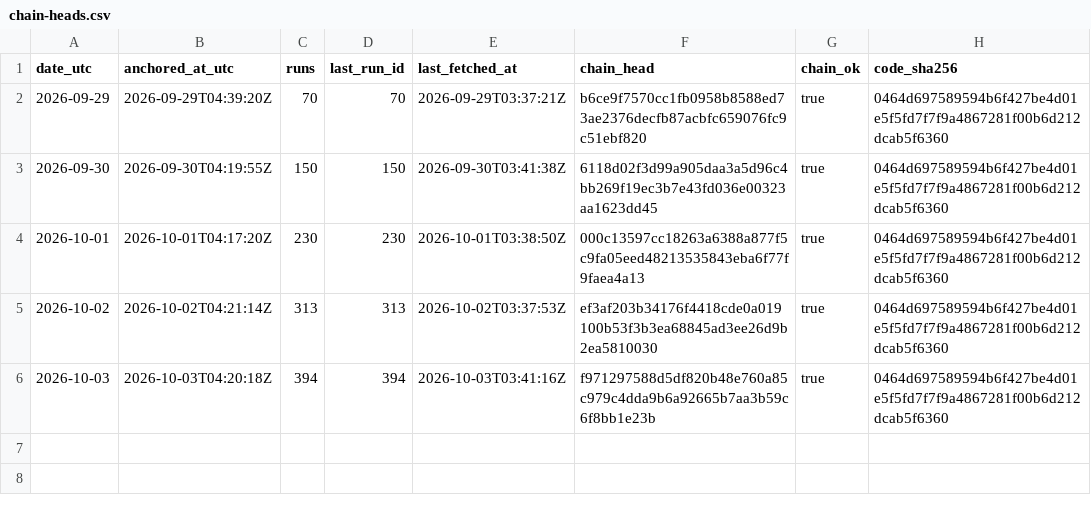
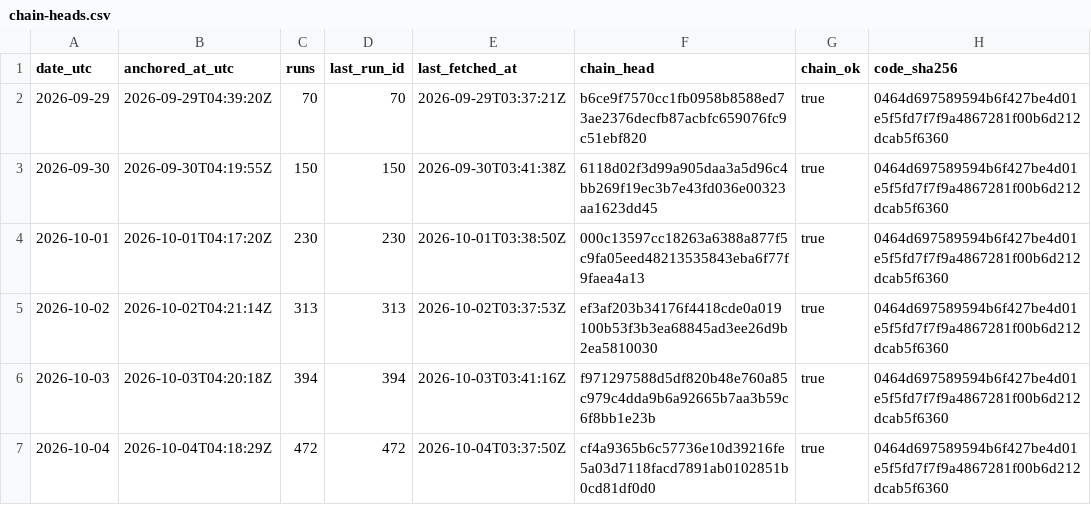
Before and after one commit to kvantixtech/weather-forecast-test, a CSV file: anchors/chain-heads.csv, drawn as a sheet; the diff names each change by its address in the sheet, - before the commit and + after, or states it on an @@ line.

Commit message:
anchor 2026-10-04: chain head cf4a9365b6c5 (run 472, 472 runs, chain_ok=true)

```diff
--- a/anchors/chain-heads.csv
+++ b/anchors/chain-heads.csv
+row 7: 2026-10-04 | 2026-10-04T04:18:29Z | 472 | 472 | 2026-10-04T03:37:50Z | cf4a9365b6c57736e10d39216fe5a03d7118facd7891ab0102851b0cd81df0d0 | true | 0464d697589594b6f427be4d01e5f5fd7f7f9a4867281f00b6d212dcab5f6360
```
